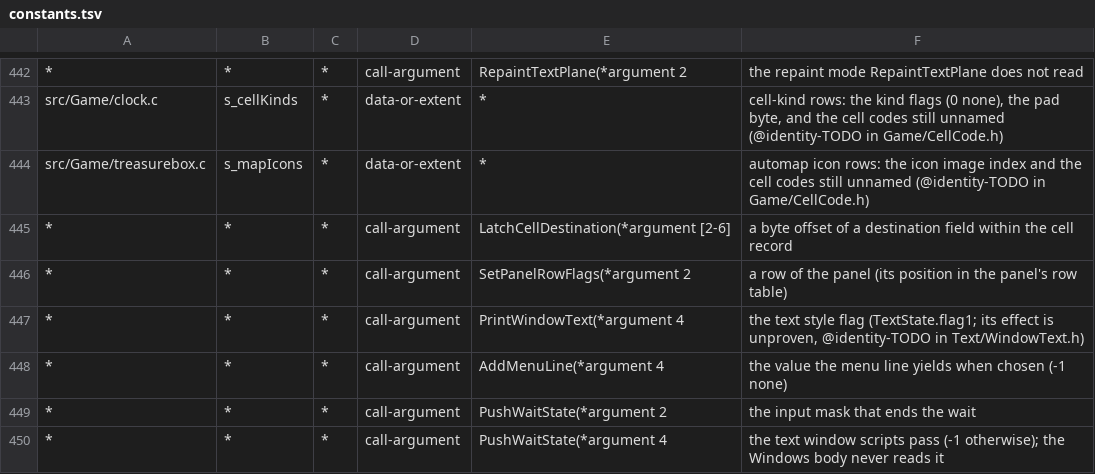
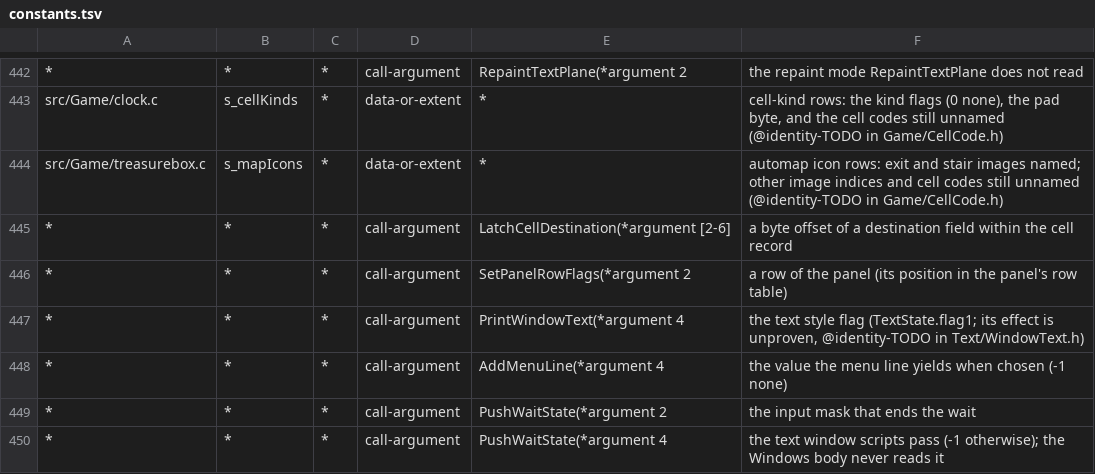
Before and after one commit to sushi-shi/giten-decomp, a TSV file: config/constants.tsv, drawn as a sheet; only a part is shown, gaps mark what is left out; the diff names each change by its address in the sheet, - before the commit and + after, or states it on an @@ line.

Commit message:
match: type automap mark images

```diff
--- a/config/constants.tsv
+++ b/config/constants.tsv
-F444: …icon rows: the icon image index and the cell codes…
+F444: …icon rows: exit and stair images named; other image indices and cell codes…
```
Also changed, not shown: 5 other files.
